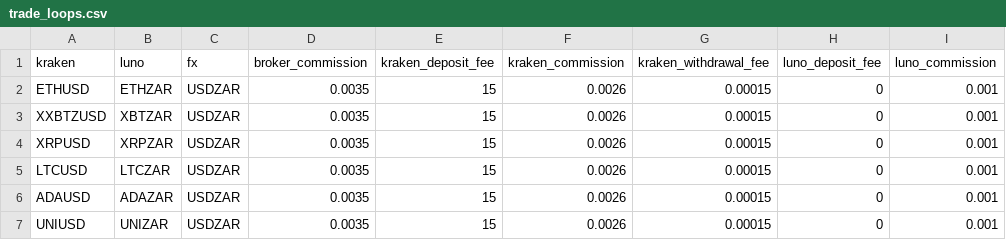
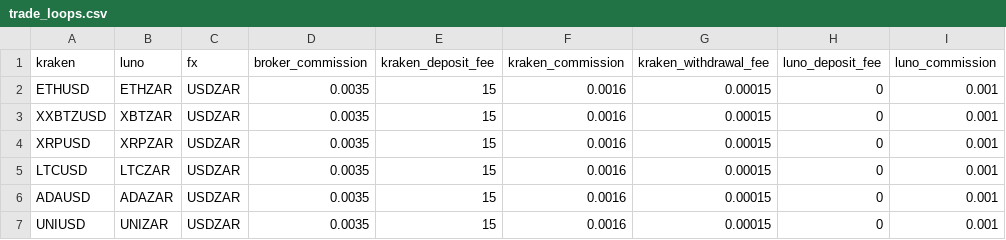
Before and after one commit to riazarbi/zarbitrage, a CSV file: seeds/trade_loops.csv, drawn as a sheet; only a part is shown; the diff names each change by its address in the sheet, - before the commit and + after, or states it on an @@ line.

Commit message:
Use kraken maker fee

```diff
--- a/seeds/trade_loops.csv
+++ b/seeds/trade_loops.csv
-F2:F7 (kraken_commission): 0.0026
+F2:F7 (kraken_commission): 0.0016
```
